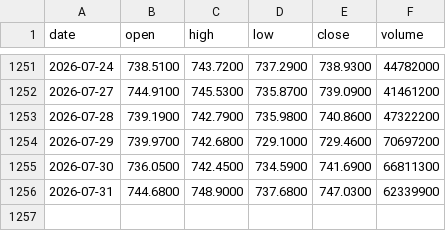
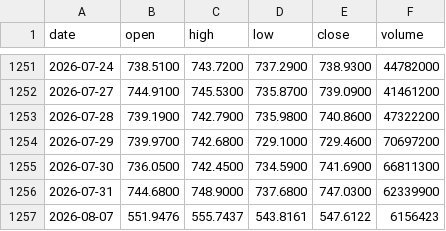
Before and after one commit to mberry19932025/-Apha--V1, a CSV file: backend/data/SPY.csv, drawn as a sheet; only a part is shown, gaps mark what is left out.

```diff
--- a/backend/data/SPY.csv
+++ b/backend/data/SPY.csv
@@ -1256 +1256,2 @@ date,open,high,low,close,volume
 2026-07-31,744.6800,748.9000,737.6800,747.0300,62339900
+2026-08-07,551.9476,555.7437,543.8161,547.6122,6156423
```
Also changed, not shown: backend/data/AAPL.csv, backend/data/MSFT.csv, 22 other files.
